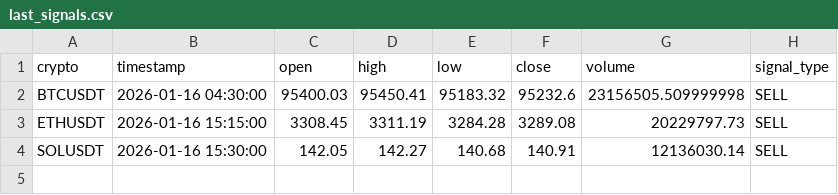
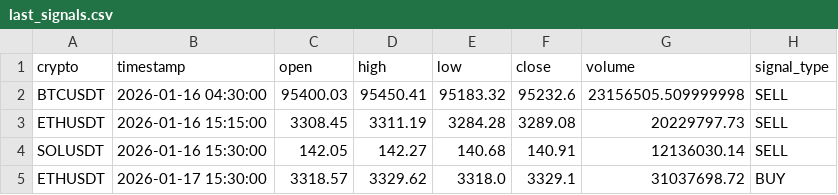
Before and after one commit to asusrog1650/automation_run_15mins, a CSV file: last_signals.csv, drawn as a sheet.

```diff
--- a/last_signals.csv
+++ b/last_signals.csv
@@ -4 +4,2 @@ ETHUSDT,2026-01-16 15:15:00,3308.45,3311.19,3284.28,3289.08,20229797.73,SELL
 SOLUSDT,2026-01-16 15:30:00,142.05,142.27,140.68,140.91,12136030.14,SELL
+ETHUSDT,2026-01-17 15:30:00,3318.57,3329.62,3318.0,3329.1,31037698.72,BUY
```
